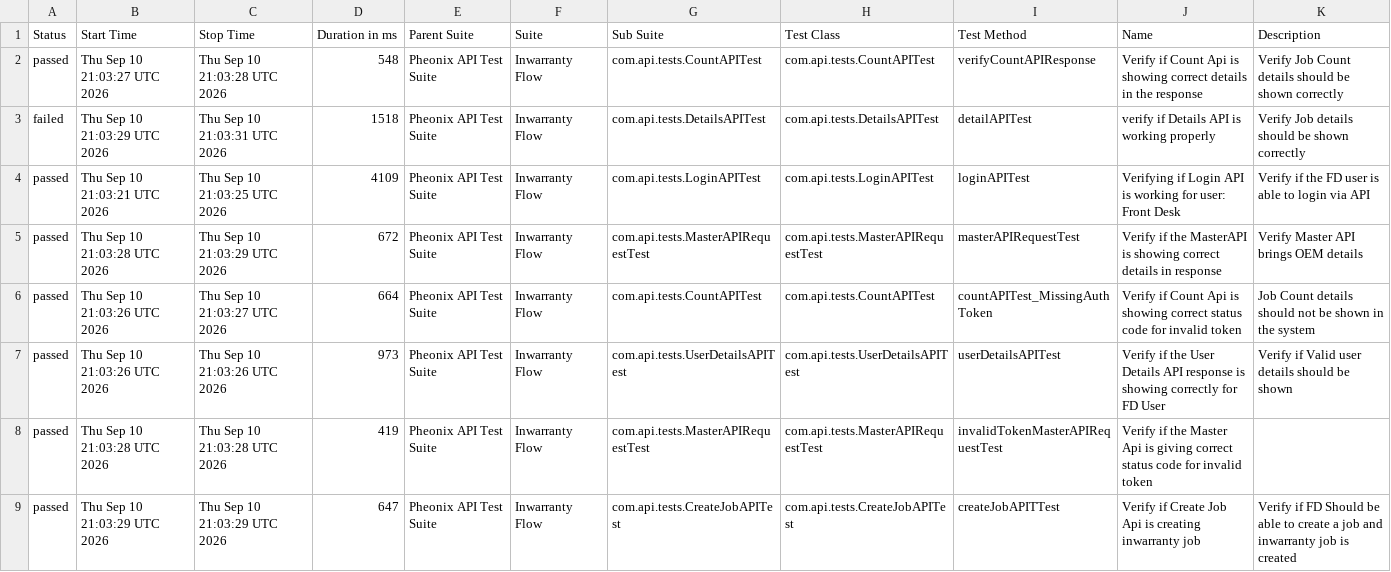
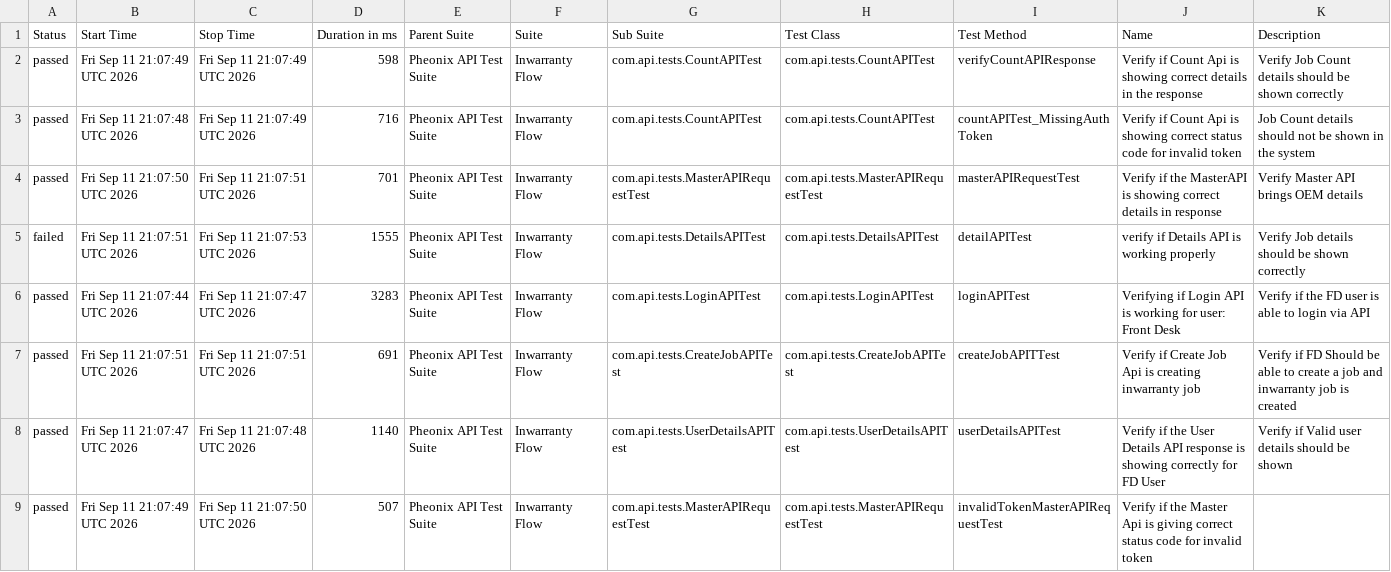
Before and after one commit to AnantKinlekar/PheonixTestAutomationFramework, a CSV file: data/suites.csv, drawn as a sheet.

```diff
--- a/data/suites.csv
+++ b/data/suites.csv
@@ -1,9 +1,9 @@
 "Status","Start Time","Stop Time","Duration in ms","Parent Suite","Suite","Sub Suite","Test Class","Test Method","Name","Description"
-"passed","Thu Sep 10 21:03:27 UTC 2026","Thu Sep 10 21:03:28 UTC 2026","548","Pheonix API Test Suite","Inwarranty Flow","com.api.tests.CountAPITest","com.api.tests.CountAPITest","verifyCountAPIResponse","Verify if Count Api is showing correct details in the response","Verify Job Count details should be shown correctly"
-"failed","Thu Sep 10 21:03:29 UTC 2026","Thu Sep 10 21:03:31 UTC 2026","1518","Pheonix API Test Suite","Inwarranty Flow","com.api.tests.DetailsAPITest","com.api.tests.DetailsAPITest","detailAPITest","verify if Details API is working properly","Verify Job details should be shown correctly"
-"passed","Thu Sep 10 21:03:21 UTC 2026","Thu Sep 10 21:03:25 UTC 2026","4109","Pheonix API Test Suite","Inwarranty Flow","com.api.tests.LoginAPITest","com.api.tests.LoginAPITest","loginAPITest","Verifying if Login API is working for user: Front Desk","Verify if the FD user is able to login via API"
-"passed","Thu Sep 10 21:03:28 UTC 2026","Thu Sep 10 21:03:29 UTC 2026","672","Pheonix API Test Suite","Inwarranty Flow","com.api.tests.MasterAPIRequestTest","com.api.tests.MasterAPIRequestTest","masterAPIRequestTest","Verify if the MasterAPI is showing correct details in response","Verify Master API brings OEM details"
-"passed","Thu Sep 10 21:03:26 UTC 2026","Thu Sep 10 21:03:27 UTC 2026","664","Pheonix API Test Suite","Inwarranty Flow","com.api.tests.CountAPITest","com.api.tests.CountAPITest","countAPITest_MissingAuthToken","Verify if Count Api is showing correct status code for invalid token","Job Count details should not be shown in the system"
-"passed","Thu Sep 10 21:03:26 UTC 2026","Thu Sep 10 21:03:26 UTC 2026","973","Pheonix API Test Suite","Inwarranty Flow","com.api.tests.UserDetailsAPITest","com.api.tests.UserDetailsAPITest","userDetailsAPITest","Verify if the User Details API response is showing correctly for FD User","Verify if Valid user details should be shown"
-"passed","Thu Sep 10 21:03:28 UTC 2026","Thu Sep 10 21:03:28 UTC 2026","419","Pheonix API Test Suite","Inwarranty Flow","com.api.tests.MasterAPIRequestTest","com.api.tests.MasterAPIRequestTest","invalidTokenMasterAPIRequestTest","Verify if the Master Api is giving correct status code for invalid token",""
-"passed","Thu Sep 10 21:03:29 UTC 2026","Thu Sep 10 21:03:29 UTC 2026","647","Pheonix API Test Suite","Inwarranty Flow","com.api.tests.CreateJobAPITest","com.api.tests.CreateJobAPITest","createJobAPITTest","Verify if Create Job Api is creating inwarranty job","Verify if FD Should be able to create a job and inwarranty job is created"
+"passed","Fri Sep 11 21:07:49 UTC 2026","Fri Sep 11 21:07:49 UTC 2026","598","Pheonix API Test Suite","Inwarranty Flow","com.api.tests.CountAPITest","com.api.tests.CountAPITest","verifyCountAPIResponse","Verify if Count Api is showing correct details in the response","Verify Job Count details should be shown correctly"
+"passed","Fri Sep 11 21:07:48 UTC 2026","Fri Sep 11 21:07:49 UTC 2026","716","Pheonix API Test Suite","Inwarranty Flow","com.api.tests.CountAPITest","com.api.tests.CountAPITest","countAPITest_MissingAuthToken","Verify if Count Api is showing correct status code for invalid token","Job Count details should not be shown in the system"
+"passed","Fri Sep 11 21:07:50 UTC 2026","Fri Sep 11 21:07:51 UTC 2026","701","Pheonix API Test Suite","Inwarranty Flow","com.api.tests.MasterAPIRequestTest","com.api.tests.MasterAPIRequestTest","masterAPIRequestTest","Verify if the MasterAPI is showing correct details in response","Verify Master API brings OEM details"
+"failed","Fri Sep 11 21:07:51 UTC 2026","Fri Sep 11 21:07:53 UTC 2026","1555","Pheonix API Test Suite","Inwarranty Flow","com.api.tests.DetailsAPITest","com.api.tests.DetailsAPITest","detailAPITest","verify if Details API is working properly","Verify Job details should be shown correctly"
+"passed","Fri Sep 11 21:07:44 UTC 2026","Fri Sep 11 21:07:47 UTC 2026","3283","Pheonix API Test Suite","Inwarranty Flow","com.api.tests.LoginAPITest","com.api.tests.LoginAPITest","loginAPITest","Verifying if Login API is working for user: Front Desk","Verify if the FD user is able to login via API"
+"passed","Fri Sep 11 21:07:51 UTC 2026","Fri Sep 11 21:07:51 UTC 2026","691","Pheonix API Test Suite","Inwarranty Flow","com.api.tests.CreateJobAPITest","com.api.tests.CreateJobAPITest","createJobAPITTest","Verify if Create Job Api is creating inwarranty job","Verify if FD Should be able to create a job and inwarranty job is created"
+"passed","Fri Sep 11 21:07:47 UTC 2026","Fri Sep 11 21:07:48 UTC 2026","1140","Pheonix API Test Suite","Inwarranty Flow","com.api.tests.UserDetailsAPITest","com.api.tests.UserDetailsAPITest","userDetailsAPITest","Verify if the User Details API response is showing correctly for FD User","Verify if Valid user details should be shown"
+"passed","Fri Sep 11 21:07:49 UTC 2026","Fri Sep 11 21:07:50 UTC 2026","507","Pheonix API Test Suite","Inwarranty Flow","com.api.tests.MasterAPIRequestTest","com.api.tests.MasterAPIRequestTest","invalidTokenMasterAPIRequestTest","Verify if the Master Api is giving correct status code for invalid token",""
```
Also changed, not shown: data/behaviors.csv, 52 other files.
